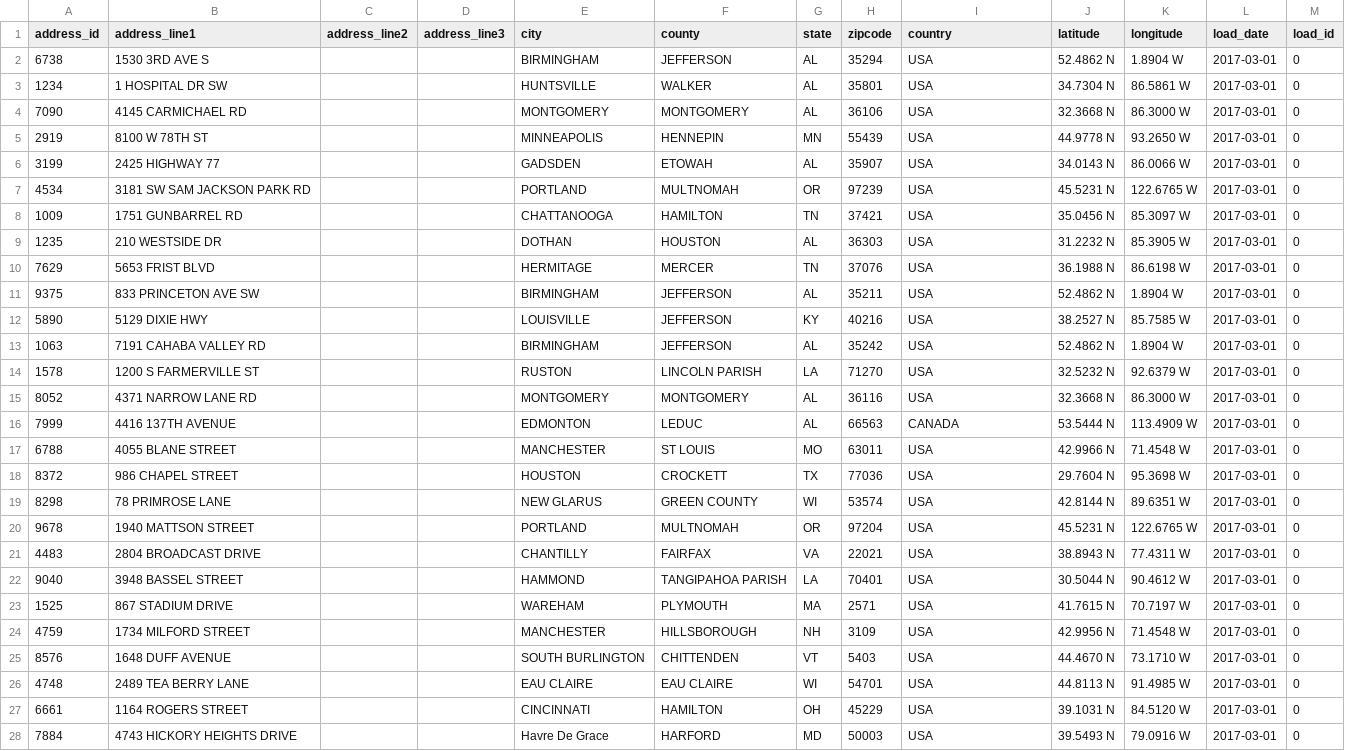
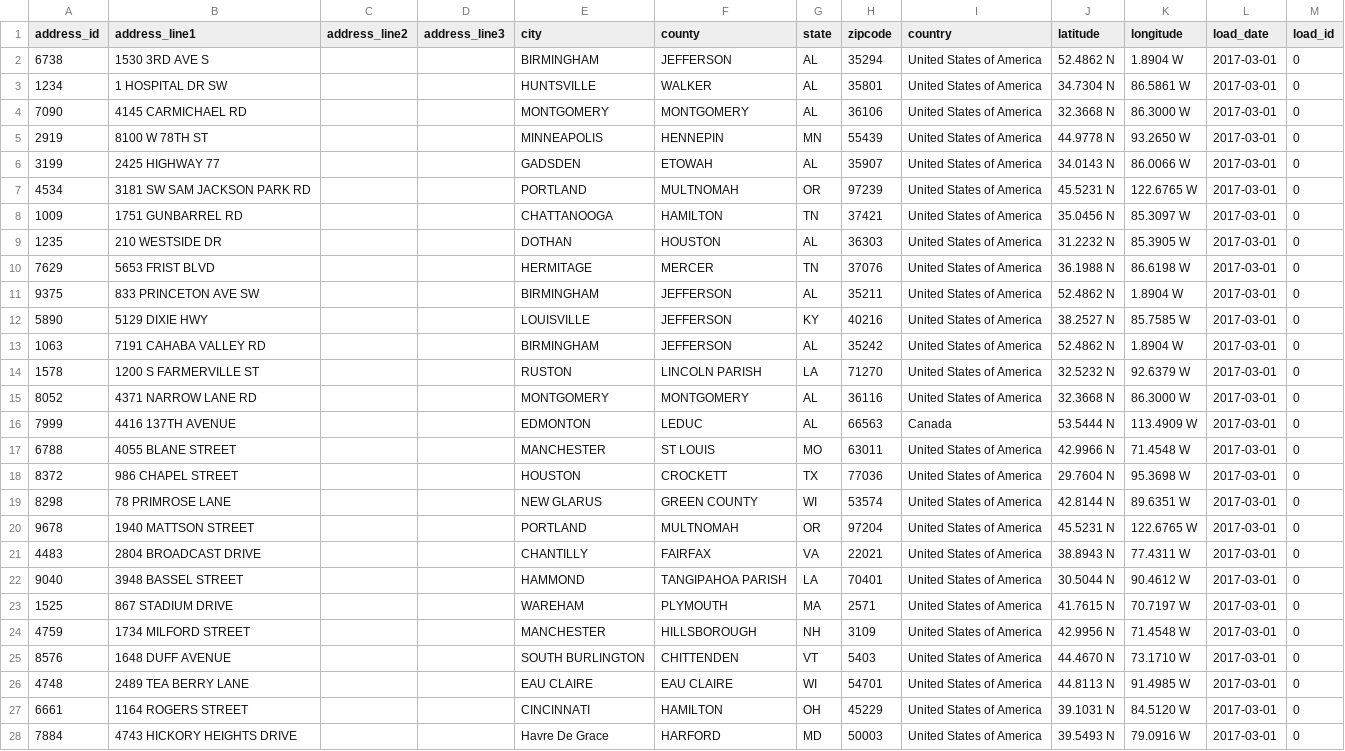
Before and after one commit to chaitali02/myGdProject, a CSV file: framework-web/app/edw/data/csv/header/address.csv, drawn as a sheet; only a part is shown; the diff covers the shown part only.

```diff
--- a/framework-web/app/edw/data/csv/header/address.csv
+++ b/framework-web/app/edw/data/csv/header/address.csv
@@ -1,28 +1,28 @@
 address_id,address_line1,address_line2,address_line3,city,county,state,zipcode,country,latitude,longitude,load_date,load_id
-6738,1530 3RD AVE S,,,BIRMINGHAM,JEFFERSON,AL,35294,USA,52.4862 N,1.8904 W,2017-03-01,0
-1234,1 HOSPITAL DR SW,,,HUNTSVILLE,WALKER,AL,35801,USA,34.7304 N,86.5861 W,2017-03-01,0
-7090,4145 CARMICHAEL RD,,,MONTGOMERY,MONTGOMERY,AL,36106,USA,32.3668 N,86.3000 W,2017-03-01,0
-2919,8100 W 78TH ST,,,MINNEAPOLIS,HENNEPIN,MN,55439,USA,44.9778 N,93.2650 W,2017-03-01,0
-3199,2425 HIGHWAY 77,,,GADSDEN,ETOWAH,AL,35907,USA,34.0143 N,86.0066 W,2017-03-01,0
-4534,3181 SW SAM JACKSON PARK RD,,,PORTLAND,MULTNOMAH,OR,97239,USA,45.5231 N,122.6765 W,2017-03-01,0
-1009,1751 GUNBARREL RD,,,CHATTANOOGA,HAMILTON,TN,37421,USA,35.0456 N,85.3097 W,2017-03-01,0
-1235,210 WESTSIDE DR,,,DOTHAN,HOUSTON,AL,36303,USA,31.2232 N,85.3905 W,2017-03-01,0
-7629,5653 FRIST BLVD,,,HERMITAGE,MERCER,TN,37076,USA,36.1988 N,86.6198 W,2017-03-01,0
-9375,833 PRINCETON AVE SW,,,BIRMINGHAM,JEFFERSON,AL,35211,USA,52.4862 N,1.8904 W,2017-03-01,0
-5890,5129 DIXIE HWY,,,LOUISVILLE,JEFFERSON,KY,40216,USA,38.2527 N,85.7585 W,2017-03-01,0
-1063,7191 CAHABA VALLEY RD,,,BIRMINGHAM,JEFFERSON,AL,35242,USA,52.4862 N,1.8904 W,2017-03-01,0
-1578,1200 S FARMERVILLE ST,,,RUSTON,LINCOLN PARISH,LA,71270,USA,32.5232 N,92.6379 W,2017-03-01,0
-8052,4371 NARROW LANE RD,,,MONTGOMERY,MONTGOMERY,AL,36116,USA,32.3668 N,86.3000 W,2017-03-01,0
-7999,4416 137TH AVENUE,,,EDMONTON,LEDUC,AL,66563,CANADA,53.5444 N,113.4909 W,2017-03-01,0
-6788,4055 BLANE STREET,,,MANCHESTER,ST LOUIS,MO,63011,USA,42.9966 N,71.4548 W,2017-03-01,0
-8372,986 CHAPEL STREET,,,HOUSTON,CROCKETT,TX,77036,USA,29.7604 N,95.3698 W,2017-03-01,0
-8298,78 PRIMROSE LANE,,,NEW GLARUS,GREEN COUNTY,WI,53574,USA,42.8144 N,89.6351 W,2017-03-01,0
-9678,1940 MATTSON STREET,,,PORTLAND,MULTNOMAH,OR,97204,USA,45.5231 N,122.6765 W,2017-03-01,0
-4483,2804 BROADCAST DRIVE,,,CHANTILLY,FAIRFAX,VA,22021,USA,38.8943 N,77.4311 W,2017-03-01,0
-9040,3948 BASSEL STREET,,,HAMMOND,TANGIPAHOA PARISH,LA,70401,USA,30.5044 N,90.4612 W,2017-03-01,0
-1525,867 STADIUM DRIVE,,,WAREHAM,PLYMOUTH,MA,2571,USA,41.7615 N,70.7197 W,2017-03-01,0
-4759,1734 MILFORD STREET,,,MANCHESTER,HILLSBOROUGH,NH,3109,USA,42.9956 N,71.4548 W,2017-03-01,0
-8576,1648 DUFF AVENUE,,,SOUTH BURLINGTON,CHITTENDEN,VT,5403,USA,44.4670 N,73.1710 W,2017-03-01,0
-4748,2489 TEA BERRY LANE,,,EAU CLAIRE,EAU CLAIRE,WI,54701,USA,44.8113 N,91.4985 W,2017-03-01,0
-6661,1164 ROGERS STREET,,,CINCINNATI,HAMILTON,OH,45229,USA,39.1031 N,84.5120 W,2017-03-01,0
-7884,4743 HICKORY HEIGHTS DRIVE,,,Havre De Grace,HARFORD,MD,50003,USA,39.5493 N,79.0916 W,2017-03-01,0
+6738,1530 3RD AVE S,,,BIRMINGHAM,JEFFERSON,AL,35294,United States of America,52.4862 N,1.8904 W,2017-03-01,0
+1234,1 HOSPITAL DR SW,,,HUNTSVILLE,WALKER,AL,35801,United States of America,34.7304 N,86.5861 W,2017-03-01,0
+7090,4145 CARMICHAEL RD,,,MONTGOMERY,MONTGOMERY,AL,36106,United States of America,32.3668 N,86.3000 W,2017-03-01,0
+2919,8100 W 78TH ST,,,MINNEAPOLIS,HENNEPIN,MN,55439,United States of America,44.9778 N,93.2650 W,2017-03-01,0
+3199,2425 HIGHWAY 77,,,GADSDEN,ETOWAH,AL,35907,United States of America,34.0143 N,86.0066 W,2017-03-01,0
+4534,3181 SW SAM JACKSON PARK RD,,,PORTLAND,MULTNOMAH,OR,97239,United States of America,45.5231 N,122.6765 W,2017-03-01,0
+1009,1751 GUNBARREL RD,,,CHATTANOOGA,HAMILTON,TN,37421,United States of America,35.0456 N,85.3097 W,2017-03-01,0
+1235,210 WESTSIDE DR,,,DOTHAN,HOUSTON,AL,36303,United States of America,31.2232 N,85.3905 W,2017-03-01,0
+7629,5653 FRIST BLVD,,,HERMITAGE,MERCER,TN,37076,United States of America,36.1988 N,86.6198 W,2017-03-01,0
+9375,833 PRINCETON AVE SW,,,BIRMINGHAM,JEFFERSON,AL,35211,United States of America,52.4862 N,1.8904 W,2017-03-01,0
+5890,5129 DIXIE HWY,,,LOUISVILLE,JEFFERSON,KY,40216,United States of America,38.2527 N,85.7585 W,2017-03-01,0
+1063,7191 CAHABA VALLEY RD,,,BIRMINGHAM,JEFFERSON,AL,35242,United States of America,52.4862 N,1.8904 W,2017-03-01,0
+1578,1200 S FARMERVILLE ST,,,RUSTON,LINCOLN PARISH,LA,71270,United States of America,32.5232 N,92.6379 W,2017-03-01,0
+8052,4371 NARROW LANE RD,,,MONTGOMERY,MONTGOMERY,AL,36116,United States of America,32.3668 N,86.3000 W,2017-03-01,0
+7999,4416 137TH AVENUE,,,EDMONTON,LEDUC,AL,66563,Canada,53.5444 N,113.4909 W,2017-03-01,0
+6788,4055 BLANE STREET,,,MANCHESTER,ST LOUIS,MO,63011,United States of America,42.9966 N,71.4548 W,2017-03-01,0
+8372,986 CHAPEL STREET,,,HOUSTON,CROCKETT,TX,77036,United States of America,29.7604 N,95.3698 W,2017-03-01,0
+8298,78 PRIMROSE LANE,,,NEW GLARUS,GREEN COUNTY,WI,53574,United States of America,42.8144 N,89.6351 W,2017-03-01,0
+9678,1940 MATTSON STREET,,,PORTLAND,MULTNOMAH,OR,97204,United States of America,45.5231 N,122.6765 W,2017-03-01,0
+4483,2804 BROADCAST DRIVE,,,CHANTILLY,FAIRFAX,VA,22021,United States of America,38.8943 N,77.4311 W,2017-03-01,0
+9040,3948 BASSEL STREET,,,HAMMOND,TANGIPAHOA PARISH,LA,70401,United States of America,30.5044 N,90.4612 W,2017-03-01,0
+1525,867 STADIUM DRIVE,,,WAREHAM,PLYMOUTH,MA,2571,United States of America,41.7615 N,70.7197 W,2017-03-01,0
+4759,1734 MILFORD STREET,,,MANCHESTER,HILLSBOROUGH,NH,3109,United States of America,42.9956 N,71.4548 W,2017-03-01,0
+8576,1648 DUFF AVENUE,,,SOUTH BURLINGTON,CHITTENDEN,VT,5403,United States of America,44.4670 N,73.1710 W,2017-03-01,0
+4748,2489 TEA BERRY LANE,,,EAU CLAIRE,EAU CLAIRE,WI,54701,United States of America,44.8113 N,91.4985 W,2017-03-01,0
+6661,1164 ROGERS STREET,,,CINCINNATI,HAMILTON,OH,45229,United States of America,39.1031 N,84.5120 W,2017-03-01,0
+7884,4743 HICKORY HEIGHTS DRIVE,,,Havre De Grace,HARFORD,MD,50003,United States of America,39.5493 N,79.0916 W,2017-03-01,0
```
Also changed, not shown: 22 edited cells elsewhere in this file, framework-web/app/edw/data/csv/noheader/address.csv, 21 other files.
